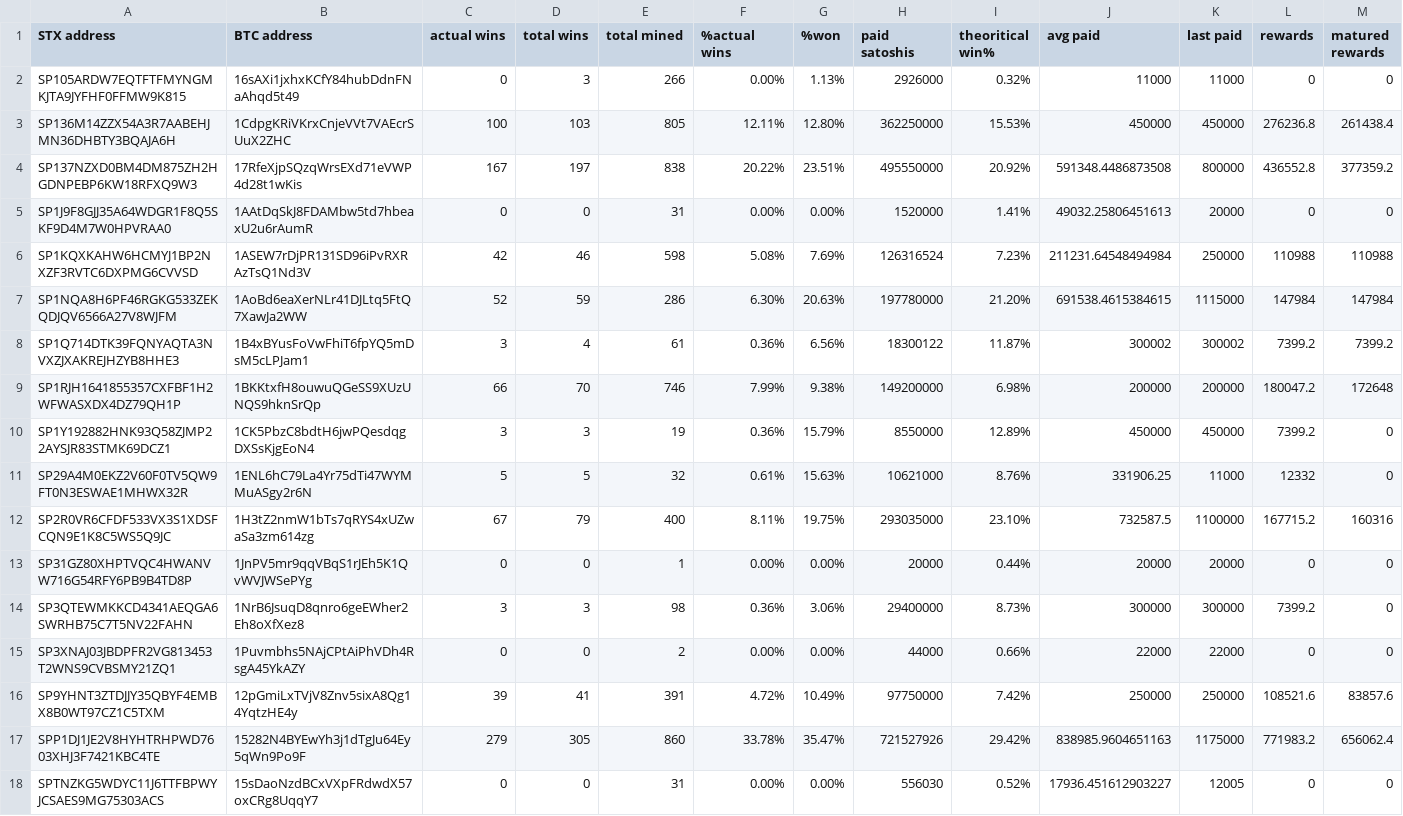
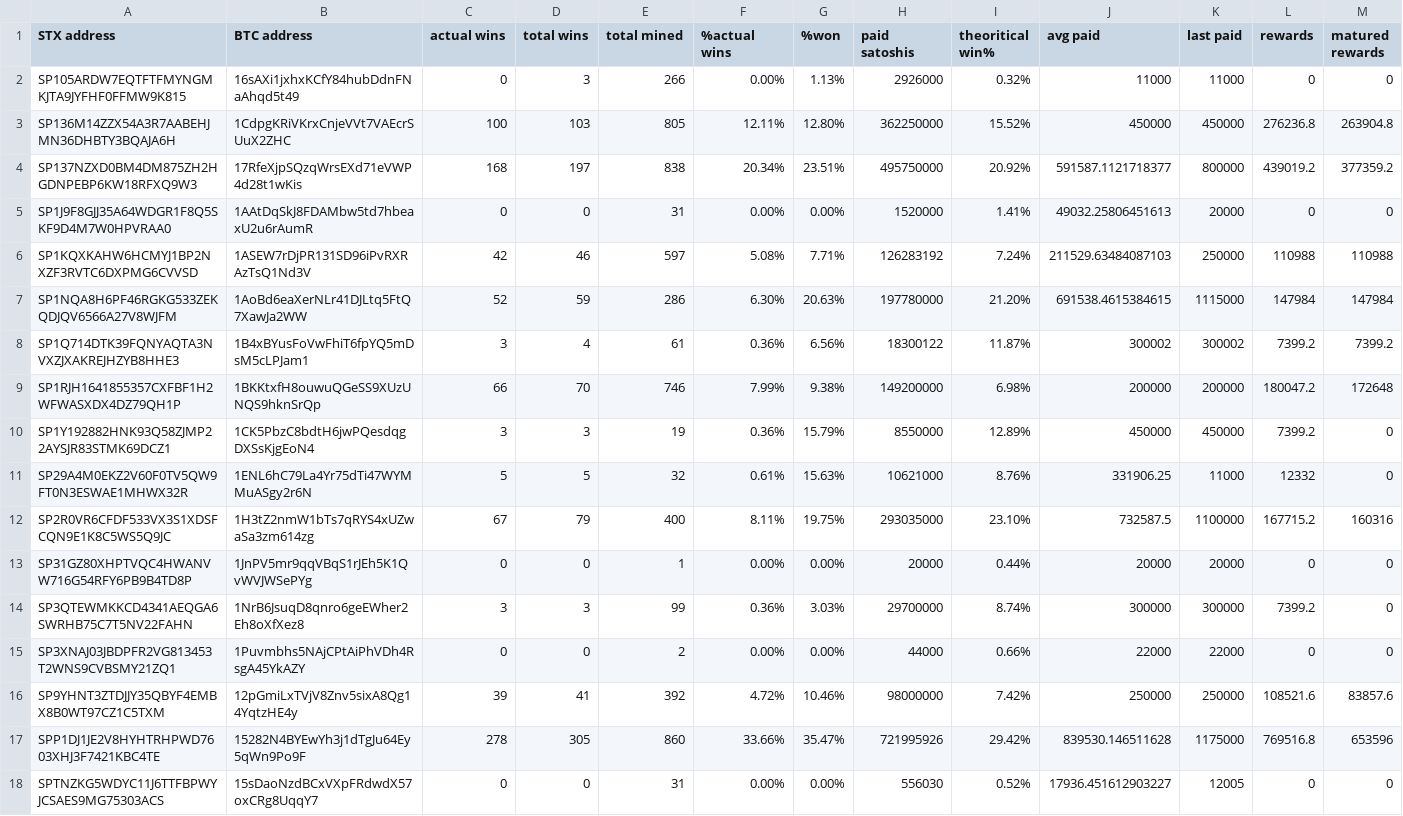
Before and after one commit to friedger/pub-stacks-dump, a CSV file: stacks-dump.csv, drawn as a sheet.

```diff
--- a/stacks-dump.csv
+++ b/stacks-dump.csv
@@ -2,6 +2,6 @@ STX address,BTC address,actual wins,total wins,total mined,%actual wins,%won,pai
 SP105ARDW7EQTFTFMYNGMKJTA9JYFHF0FFMW9K815,16sAXi1jxhxKCfY84hubDdnFNaAhqd5t49,0,3,266,0.00%,1.13%,2926000,0.32%,11000,11000,0,0
-SP136M14ZZX54A3R7AABEHJMN36DHBTY3BQAJA6H,1CdpgKRiVKrxCnjeVVt7VAEcrSUuX2ZHC,100,103,805,12.11%,12.80%,362250000,15.53%,450000,450000,276236.8,261438.4
-SP137NZXD0BM4DM875ZH2HGDNPEBP6KW18RFXQ9W3,17RfeXjpSQzqWrsEXd71eVWP4d28t1wKis,167,197,838,20.22%,23.51%,495550000,20.92%,591348.4486873508,800000,436552.8,377359.2
+SP136M14ZZX54A3R7AABEHJMN36DHBTY3BQAJA6H,1CdpgKRiVKrxCnjeVVt7VAEcrSUuX2ZHC,100,103,805,12.11%,12.80%,362250000,15.52%,450000,450000,276236.8,263904.8
+SP137NZXD0BM4DM875ZH2HGDNPEBP6KW18RFXQ9W3,17RfeXjpSQzqWrsEXd71eVWP4d28t1wKis,168,197,838,20.34%,23.51%,495750000,20.92%,591587.1121718377,800000,439019.2,377359.2
 SP1J9F8GJJ35A64WDGR1F8Q5SKF9D4M7W0HPVRAA0,1AAtDqSkJ8FDAMbw5td7hbeaxU2u6rAumR,0,0,31,0.00%,0.00%,1520000,1.41%,49032.25806451613,20000,0,0
-SP1KQXKAHW6HCMYJ1BP2NXZF3RVTC6DXPMG6CVVSD,1ASEW7rDjPR131SD96iPvRXRAzTsQ1Nd3V,42,46,598,5.08%,7.69%,126316524,7.23%,211231.64548494984,250000,110988,110988
+SP1KQXKAHW6HCMYJ1BP2NXZF3RVTC6DXPMG6CVVSD,1ASEW7rDjPR131SD96iPvRXRAzTsQ1Nd3V,42,46,597,5.08%,7.71%,126283192,7.24%,211529.63484087103,250000,110988,110988
 SP1NQA8H6PF46RGKG533ZEKQDJQV6566A27V8WJFM,1AoBd6eaXerNLr41DJLtq5FtQ7XawJa2WW,52,59,286,6.30%,20.63%,197780000,21.20%,691538.4615384615,1115000,147984,147984
@@ -13,6 +13,6 @@ SP2R0VR6CFDF533VX3S1XDSFCQN9E1K8C5WS5Q9JC,1H3tZ2nmW1bTs7qRYS4xUZwaSa3zm614zg,67,
 SP31GZ80XHPTVQC4HWANVW716G54RFY6PB9B4TD8P,1JnPV5mr9qqVBqS1rJEh5K1QvWVJWSePYg,0,0,1,0.00%,0.00%,20000,0.44%,20000,20000,0,0
-SP3QTEWMKKCD4341AEQGA6SWRHB75C7T5NV22FAHN,1NrB6JsuqD8qnro6geEWher2Eh8oXfXez8,3,3,98,0.36%,3.06%,29400000,8.73%,300000,300000,7399.2,0
+SP3QTEWMKKCD4341AEQGA6SWRHB75C7T5NV22FAHN,1NrB6JsuqD8qnro6geEWher2Eh8oXfXez8,3,3,99,0.36%,3.03%,29700000,8.74%,300000,300000,7399.2,0
 SP3XNAJ03JBDPFR2VG813453T2WNS9CVBSMY21ZQ1,1Puvmbhs5NAjCPtAiPhVDh4RsgA45YkAZY,0,0,2,0.00%,0.00%,44000,0.66%,22000,22000,0,0
-SP9YHNT3ZTDJJY35QBYF4EMBX8B0WT97CZ1C5TXM,12pGmiLxTVjV8Znv5sixA8Qg14YqtzHE4y,39,41,391,4.72%,10.49%,97750000,7.42%,250000,250000,108521.6,83857.6
-SPP1DJ1JE2V8HYHTRHPWD7603XHJ3F7421KBC4TE,15282N4BYEwYh3j1dTgJu64Ey5qWn9Po9F,279,305,860,33.78%,35.47%,721527926,29.42%,838985.9604651163,1175000,771983.2,656062.4
+SP9YHNT3ZTDJJY35QBYF4EMBX8B0WT97CZ1C5TXM,12pGmiLxTVjV8Znv5sixA8Qg14YqtzHE4y,39,41,392,4.72%,10.46%,98000000,7.42%,250000,250000,108521.6,83857.6
+SPP1DJ1JE2V8HYHTRHPWD7603XHJ3F7421KBC4TE,15282N4BYEwYh3j1dTgJu64Ey5qWn9Po9F,278,305,860,33.66%,35.47%,721995926,29.42%,839530.146511628,1175000,769516.8,653596
 SPTNZKG5WDYC11J6TTFBPWYJCSAES9MG75303ACS,15sDaoNzdBCxVXpFRdwdX57oxCRg8UqqY7,0,0,31,0.00%,0.00%,556030,0.52%,17936.451612903227,12005,0,0
```
Also changed, not shown: 4 other files.
